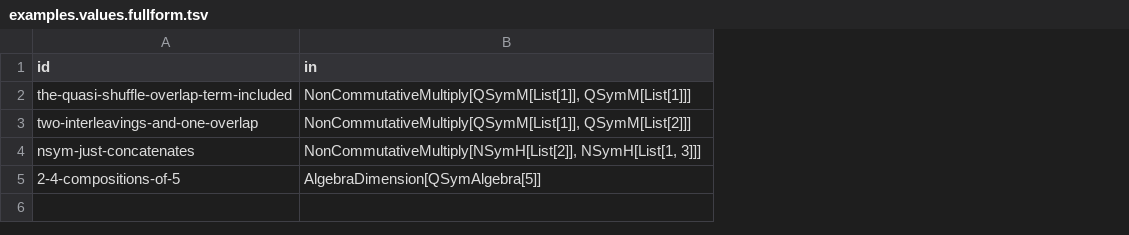
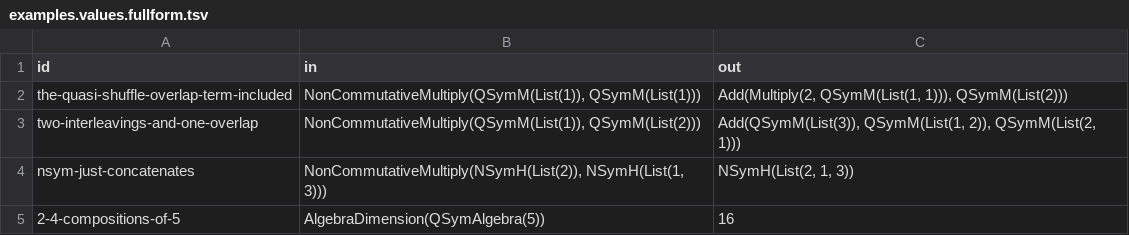
Before and after one commit to enumeratio/hopf, a TSV file: reference/QSymM/examples.values.fullform.tsv, drawn as a sheet; the diff names each change by its address in the sheet, - before the commit and + after, or states it on an @@ line.

```diff
--- a/reference/QSymM/examples.values.fullform.tsv
+++ b/reference/QSymM/examples.values.fullform.tsv
+column C (out), rows 2-5: Add(Multiply(2, QSymM(List(1, 1))), QSymM(List(2))) | Add(QSymM(List(3)), QSymM(List(1, 2)), QSymM(List(2, 1))) | NSymH(List(2, 1, 3)) | 16
-B2 (in): NonCommutativeMultiply[QSymM[List[1]], QSymM[List[1]]]
+B2 (in): NonCommutativeMultiply(QSymM(List(1)), QSymM(List(1)))
-B3 (in): NonCommutativeMultiply[QSymM[List[1]], QSymM[List[2]]]
+B3 (in): NonCommutativeMultiply(QSymM(List(1)), QSymM(List(2)))
-B4 (in): NonCommutativeMultiply[NSymH[List[2]], NSymH[List[1, 3]]]
+B4 (in): NonCommutativeMultiply(NSymH(List(2)), NSymH(List(1, 3)))
-B5 (in): AlgebraDimension[QSymAlgebra[5]]
+B5 (in): AlgebraDimension(QSymAlgebra(5))
```
Also changed, not shown: reference/Antipode/examples.values.fullform.tsv, reference/Coproduct/examples.values.fullform.tsv, 1 other file.
